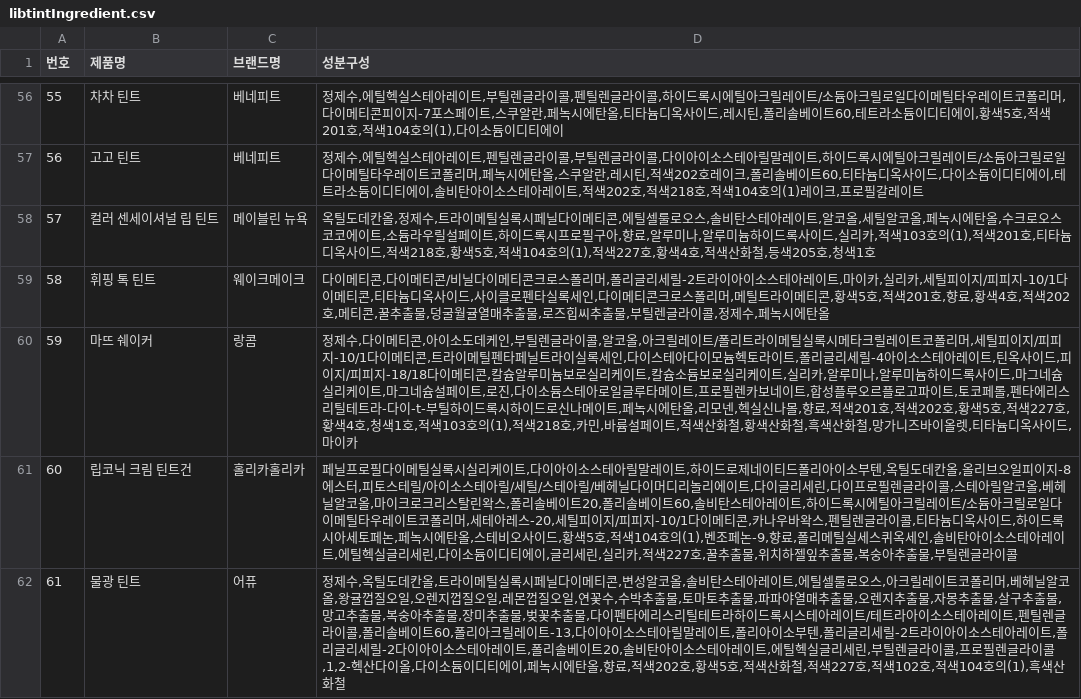
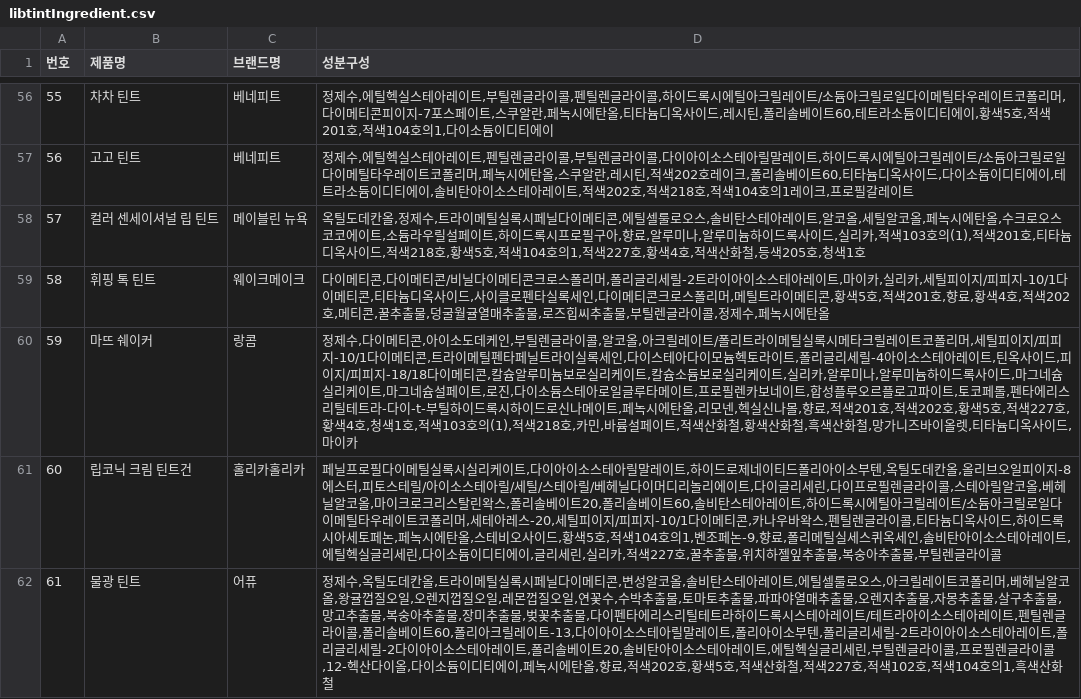
Before and after one commit to dokdokorea/CoAlert_Front, a CSV file: flasktestServer/ingredient/data/libtintIngredient.csv, drawn as a sheet; only a part is shown, gaps mark what is left out; the diff covers the shown part only.

```diff
--- a/flasktestServer/ingredient/data/libtintIngredient.csv
+++ b/flasktestServer/ingredient/data/libtintIngredient.csv
@@ -56,7 +56,7 @@
-55,차차 틴트,베네피트,"정제수,에틸헥실스테아레이트,부틸렌글라이콜,펜틸렌글라이콜,하이드록시에틸아크릴레이트/소듐아크릴로일다이메틸타우레이트코폴리머,다이메티콘피이지-7포스페이트,스쿠알란,페녹시에탄올,티타늄디옥사이드,레시틴,폴리솔베이트60,테트라소듐이디티에이,황색5호,적색201호,적색104호의(1),다이소듐이디티에이"
-56,고고 틴트,베네피트,"정제수,에틸헥실스테아레이트,펜틸렌글라이콜,부틸렌글라이콜,다이아이소스테아릴말레이트,하이드록시에틸아크릴레이트/소듐아크릴로일다이메틸타우레이트코폴리머,페녹시에탄올,스쿠알란,레시틴,적색202호레이크,폴리솔베이트60,티타늄디옥사이드,다이소듐이디티에이,테트라소듐이디티에이,솔비탄아이소스테아레이트,적색202호,적색218호,적색104호의(1)레이크,프로필갈레이트"
-57,컬러 센세이셔널 립 틴트,메이블린 뉴욕,"옥틸도데칸올,정제수,트라이메틸실록시페닐다이메티콘,에틸셀룰로오스,솔비탄스테아레이트,알코올,세틸알코올,페녹시에탄올,수크로오스코코에이트,소듐라우릴설페이트,하이드록시프로필구아,향료,알루미나,알루미늄하이드록사이드,실리카,적색103호의(1),적색201호,티타늄디옥사이드,적색218호,황색5호,적색104호의(1),적색227호,황색4호,적색산화철,등색205호,청색1호"
+55,차차 틴트,베네피트,"정제수,에틸헥실스테아레이트,부틸렌글라이콜,펜틸렌글라이콜,하이드록시에틸아크릴레이트/소듐아크릴로일다이메틸타우레이트코폴리머,다이메티콘피이지-7포스페이트,스쿠알란,페녹시에탄올,티타늄디옥사이드,레시틴,폴리솔베이트60,테트라소듐이디티에이,황색5호,적색201호,적색104호의1,다이소듐이디티에이"
+56,고고 틴트,베네피트,"정제수,에틸헥실스테아레이트,펜틸렌글라이콜,부틸렌글라이콜,다이아이소스테아릴말레이트,하이드록시에틸아크릴레이트/소듐아크릴로일다이메틸타우레이트코폴리머,페녹시에탄올,스쿠알란,레시틴,적색202호레이크,폴리솔베이트60,티타늄디옥사이드,다이소듐이디티에이,테트라소듐이디티에이,솔비탄아이소스테아레이트,적색202호,적색218호,적색104호의1레이크,프로필갈레이트"
+57,컬러 센세이셔널 립 틴트,메이블린 뉴욕,"옥틸도데칸올,정제수,트라이메틸실록시페닐다이메티콘,에틸셀룰로오스,솔비탄스테아레이트,알코올,세틸알코올,페녹시에탄올,수크로오스코코에이트,소듐라우릴설페이트,하이드록시프로필구아,향료,알루미나,알루미늄하이드록사이드,실리카,적색103호의(1),적색201호,티타늄디옥사이드,적색218호,황색5호,적색104호의1,적색227호,황색4호,적색산화철,등색205호,청색1호"
 58,휘핑 톡 틴트,웨이크메이크,"다이메티콘,다이메티콘/비닐다이메티콘크로스폴리머,폴리글리세릴-2트라이아이소스테아레이트,마이카,실리카,세틸피이지/피피지-10/1다이메티콘,티타늄디옥사이드,사이클로펜타실록세인,다이메티콘크로스폴리머,메틸트라이메티콘,황색5호,적색201호,향료,황색4호,적색202호,메티콘,꿀추출물,덩굴월귤열매추출물,로즈힙씨추출물,부틸렌글라이콜,정제수,페녹시에탄올"
 59,마뜨 쉐이커,랑콤,"정제수,다이메티콘,아이소도데케인,부틸렌글라이콜,알코올,아크릴레이트/폴리트라이메틸실록시메타크릴레이트코폴리머,세틸피이지/피피지-10/1다이메티콘,트라이메틸펜타페닐트라이실록세인,다이스테아다이모늄헥토라이트,폴리글리세릴-4아이소스테아레이트,틴옥사이드,피이지/피피지-18/18다이메티콘,칼슘알루미늄보로실리케이트,칼슘소듐보로실리케이트,실리카,알루미나,알루미늄하이드록사이드,마그네슘실리케이트,마그네슘설페이트,로진,다이소듐스테아로일글루타메이트,프로필렌카보네이트,합성플루오르플로고파이트,토코페롤,펜타에리스리틸테트라-다이-t-부틸하이드록시하이드로신나메이트,페녹시에탄올,리모넨,헥실신나몰,향료,적색201호,적색202호,황색5호,적색227호,황색4호,청색1호,적색103호의(1),적색218호,카민,바륨설페이트,적색산화철,황색산화철,흑색산화철,망가니즈바이올렛,티타늄디옥사이드,마이카"
-60,립코닉 크림 틴트건,홀리카홀리카,"페닐프로필다이메틸실록시실리케이트,다이아이소스테아릴말레이트,하이드로제네이티드폴리아이소부텐,옥틸도데칸올,올리브오일피이지-8에스터,피토스테릴/아이소스테아릴/세틸/스테아릴/베헤닐다이머디리놀리에이트,다이글리세린,다이프로필렌글라이콜,스테아릴알코올,베헤닐알코올,마이크로크리스탈린왁스,폴리솔베이트20,폴리솔베이트60,솔비탄스테아레이트,하이드록시에틸아크릴레이트/소듐아크릴로일다이메틸타우레이트코폴리머,세테아레스-20,세틸피이지/피피지-10/1다이메티콘,카나우바왁스,펜틸렌글라이콜,티타늄디옥사이드,하이드록시아세토페논,페녹시에탄올,스테비오사이드,황색5호,적색104호의(1),벤조페논-9,향료,폴리메틸실세스퀴옥세인,솔비탄아이소스테아레이트,에틸헥실글리세린,다이소듐이디티에이,글리세린,실리카,적색227호,꿀추출물,위치하젤잎추출물,복숭아추출물,부틸렌글라이콜"
-61,물광 틴트,어퓨,"정제수,옥틸도데칸올,트라이메틸실록시페닐다이메티콘,변성알코올,솔비탄스테아레이트,에틸셀룰로오스,아크릴레이트코폴리머,베헤닐알코올,왕귤껍질오일,오렌지껍질오일,레몬껍질오일,연꽃수,수박추출물,토마토추출물,파파야열매추출물,오렌지추출물,자몽추출물,살구추출물,망고추출물,복숭아추출물,장미추출물,벚꽃추출물,다이펜타에리스리틸테트라하이드록시스테아레이트/테트라아이소스테아레이트,펜틸렌글라이콜,폴리솔베이트60,폴리아크릴레이트-13,다이아이소스테아릴말레이트,폴리아이소부텐,폴리글리세릴-2트라이아이소스테아레이트,폴리글리세릴-2다이아이소스테아레이트,폴리솔베이트20,솔비탄아이소스테아레이트,에틸헥실글리세린,부틸렌글라이콜,프로필렌글라이콜,1,2-헥산다이올,다이소듐이디티에이,페녹시에탄올,향료,적색202호,황색5호,적색산화철,적색227호,적색102호,적색104호의(1),흑색산화철"
+60,립코닉 크림 틴트건,홀리카홀리카,"페닐프로필다이메틸실록시실리케이트,다이아이소스테아릴말레이트,하이드로제네이티드폴리아이소부텐,옥틸도데칸올,올리브오일피이지-8에스터,피토스테릴/아이소스테아릴/세틸/스테아릴/베헤닐다이머디리놀리에이트,다이글리세린,다이프로필렌글라이콜,스테아릴알코올,베헤닐알코올,마이크로크리스탈린왁스,폴리솔베이트20,폴리솔베이트60,솔비탄스테아레이트,하이드록시에틸아크릴레이트/소듐아크릴로일다이메틸타우레이트코폴리머,세테아레스-20,세틸피이지/피피지-10/1다이메티콘,카나우바왁스,펜틸렌글라이콜,티타늄디옥사이드,하이드록시아세토페논,페녹시에탄올,스테비오사이드,황색5호,적색104호의1,벤조페논-9,향료,폴리메틸실세스퀴옥세인,솔비탄아이소스테아레이트,에틸헥실글리세린,다이소듐이디티에이,글리세린,실리카,적색227호,꿀추출물,위치하젤잎추출물,복숭아추출물,부틸렌글라이콜"
+61,물광 틴트,어퓨,"정제수,옥틸도데칸올,트라이메틸실록시페닐다이메티콘,변성알코올,솔비탄스테아레이트,에틸셀룰로오스,아크릴레이트코폴리머,베헤닐알코올,왕귤껍질오일,오렌지껍질오일,레몬껍질오일,연꽃수,수박추출물,토마토추출물,파파야열매추출물,오렌지추출물,자몽추출물,살구추출물,망고추출물,복숭아추출물,장미추출물,벚꽃추출물,다이펜타에리스리틸테트라하이드록시스테아레이트/테트라아이소스테아레이트,펜틸렌글라이콜,폴리솔베이트60,폴리아크릴레이트-13,다이아이소스테아릴말레이트,폴리아이소부텐,폴리글리세릴-2트라이아이소스테아레이트,폴리글리세릴-2다이아이소스테아레이트,폴리솔베이트20,솔비탄아이소스테아레이트,에틸헥실글리세린,부틸렌글라이콜,프로필렌글라이콜,12-헥산다이올,다이소듐이디티에이,페녹시에탄올,향료,적색202호,황색5호,적색산화철,적색227호,적색102호,적색104호의1,흑색산화철"
```
Also changed, not shown: 70 edited cells elsewhere in this file, flasktestServer/ingredient/data/libtintBadIngredient.csv, 6 other files.
